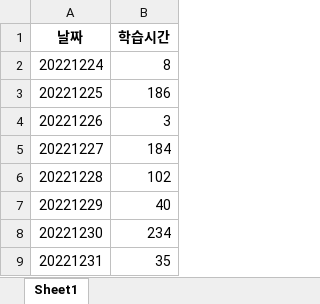
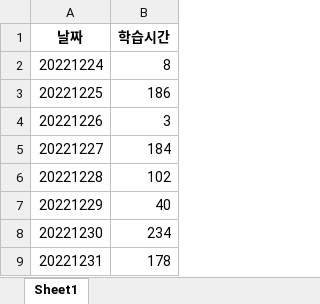
Before and after one commit to Choisignal/Private-Quizlet, an Excel workbook: 학습시간.xlsx, sheet Sheet1, drawn as a sheet; values as stored, in another font and other column widths than the file's, no borders; the diff names each change by its address in the sheet, - before the commit and + after, or states it on an @@ line.

```diff
--- a/학습시간.xlsx (sheet Sheet1)
+++ b/학습시간.xlsx (sheet Sheet1)
-B9 (학습시간): 35
+B9 (학습시간): 178
```
Also changed, not shown: 학습자료/단답형/영어_복습.xlsx, 학습자료/단답형/오답노트/오답노트_무한반복_객관식_영어_복습.xlsx, 2 other files.
